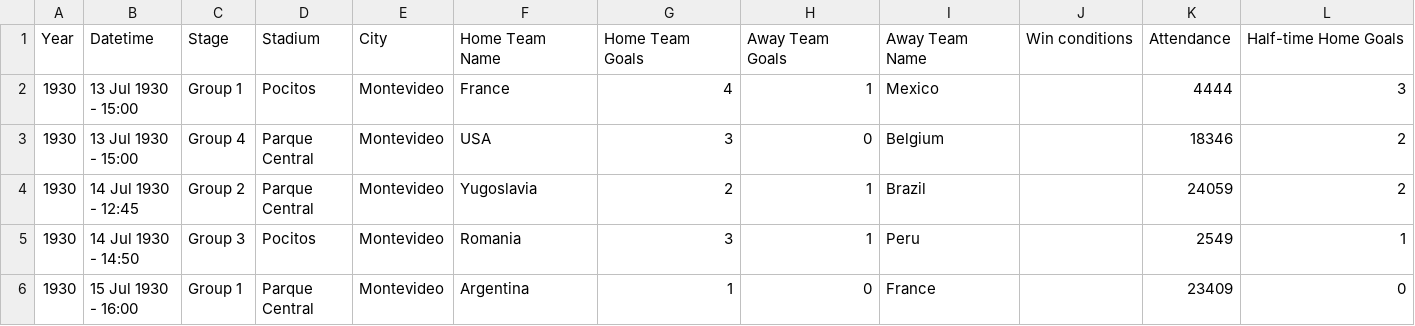
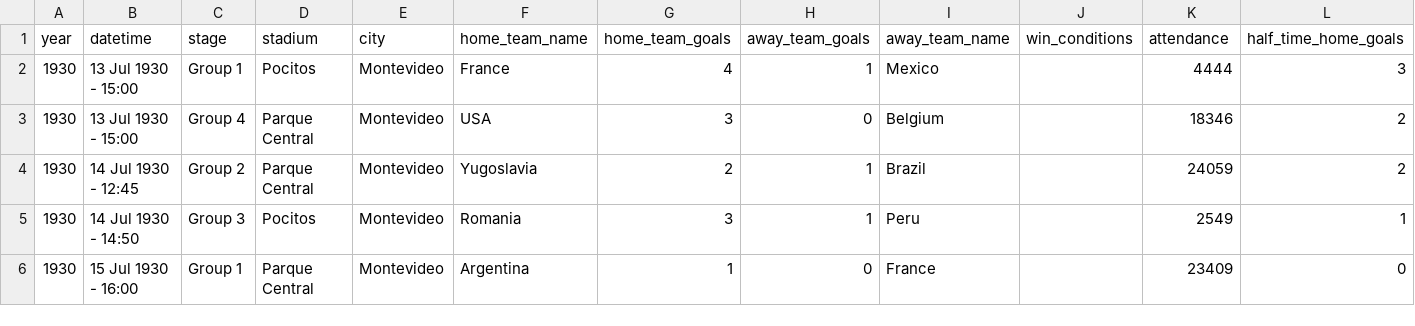
Before and after one commit to mine-cetinkaya-rundel/repro-compute-isba18, a CSV file: 01-lit-program/data/WorldCupMatches-01.csv, drawn as a sheet; only a part is shown; removed rows and columns are numbered as before the commit, all else as after; rows hold the shown columns only; the diff names each change by its address in the sheet, - before the commit and + after, or states it on an @@ line.

Commit message:
Update variable names

```diff
--- a/01-lit-program/data/WorldCupMatches-01.csv
+++ b/01-lit-program/data/WorldCupMatches-01.csv
-row 1: Year | Datetime | Stage | Stadium | City | Home Team Name | Home Team Goals | Away Team Goals | Away Team Name | Win conditions | Attendance | Half-time Home Goals
+row 1: year | datetime | stage | stadium | city | home_team_name | home_team_goals | away_team_goals | away_team_name | win_conditions | attendance | half_time_home_goals
```
Also changed, not shown: 01-lit-program/data/WorldCupMatches-02.csv, 2 other files.
